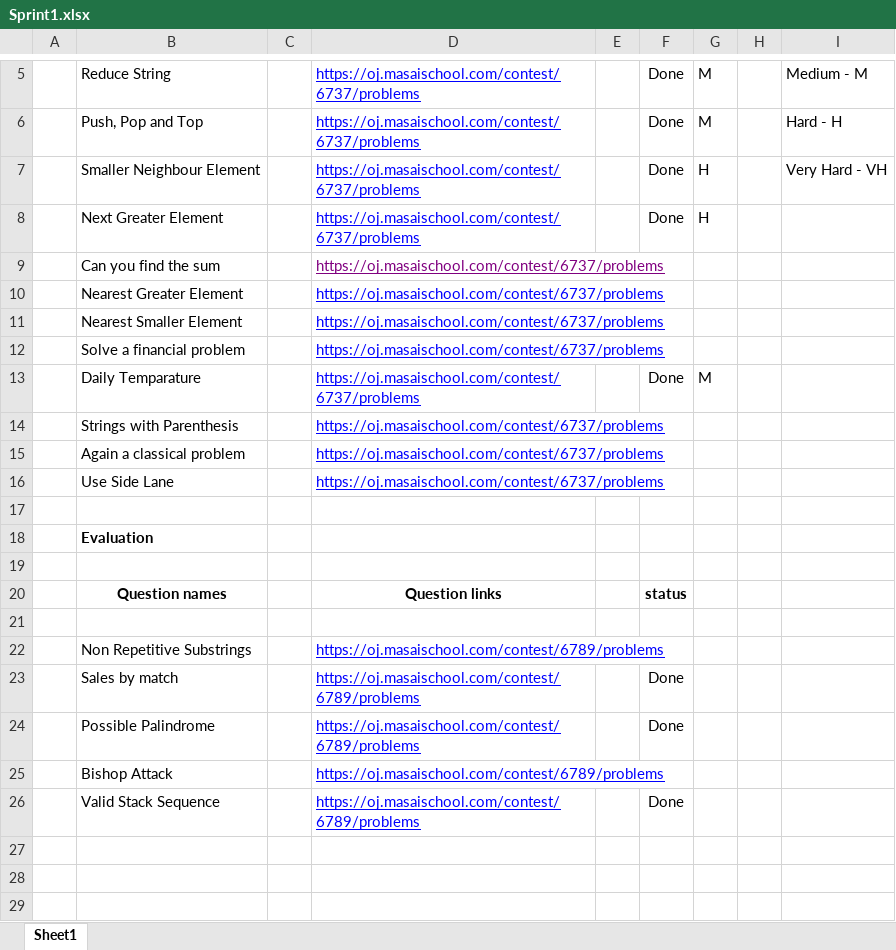
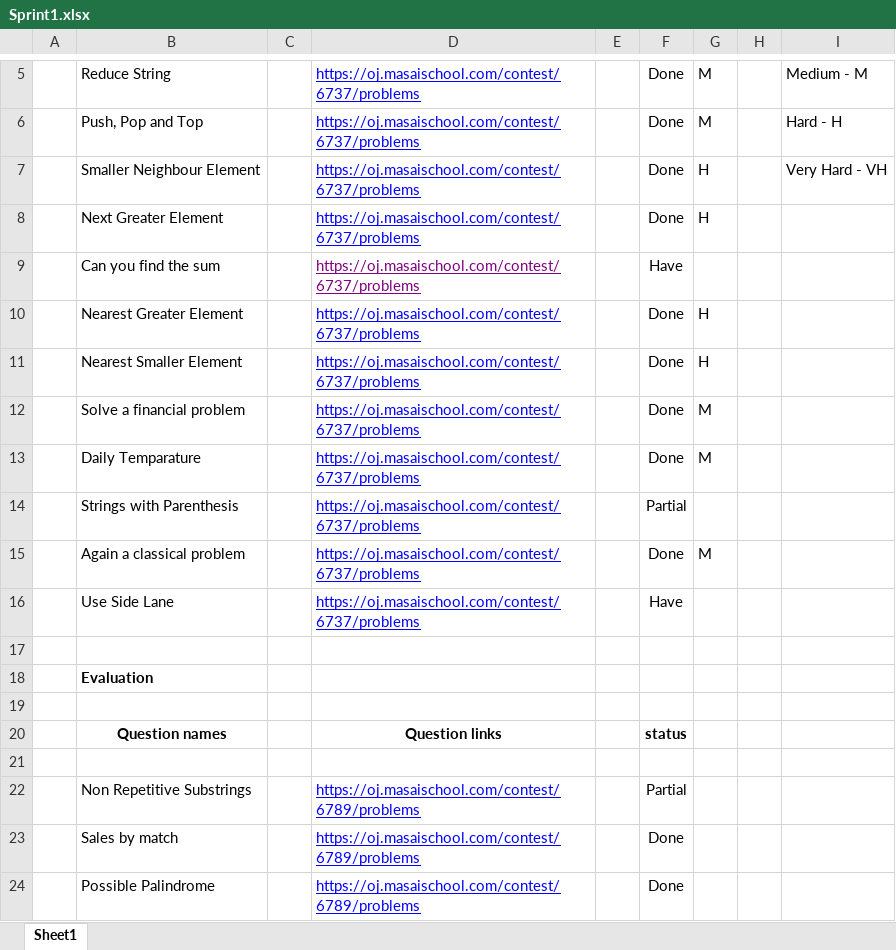
Before and after one commit to Loki343/DSA301-3rd-, an Excel workbook: Sprint1/Sprint1.xlsx, sheet Sheet1, drawn as a sheet; only a part is shown, gaps mark what is left out; the shorter side is filled out with more unchanged rows; values as stored, in another font and other column widths than the file's, no borders; the diff names each change by its address in the sheet, - before the commit and + after, or states it on an @@ line.

Commit message:
new

```diff
--- a/Sprint1/Sprint1.xlsx (sheet Sheet1)
+++ b/Sprint1/Sprint1.xlsx (sheet Sheet1)
-F9: (empty)
+F9: Have
-F10:F12: (empty)
+F10:F12: Done
-G10:G11: (empty)
+G10:G11: H
-G12: (empty)
+G12: M
-F14: (empty)
+F14: Partial
-F15: (empty)
+F15: Done
-G15: (empty)
+G15: M
-F16: (empty)
+F16: Have
-F22: (empty)
+F22: Partial
```
